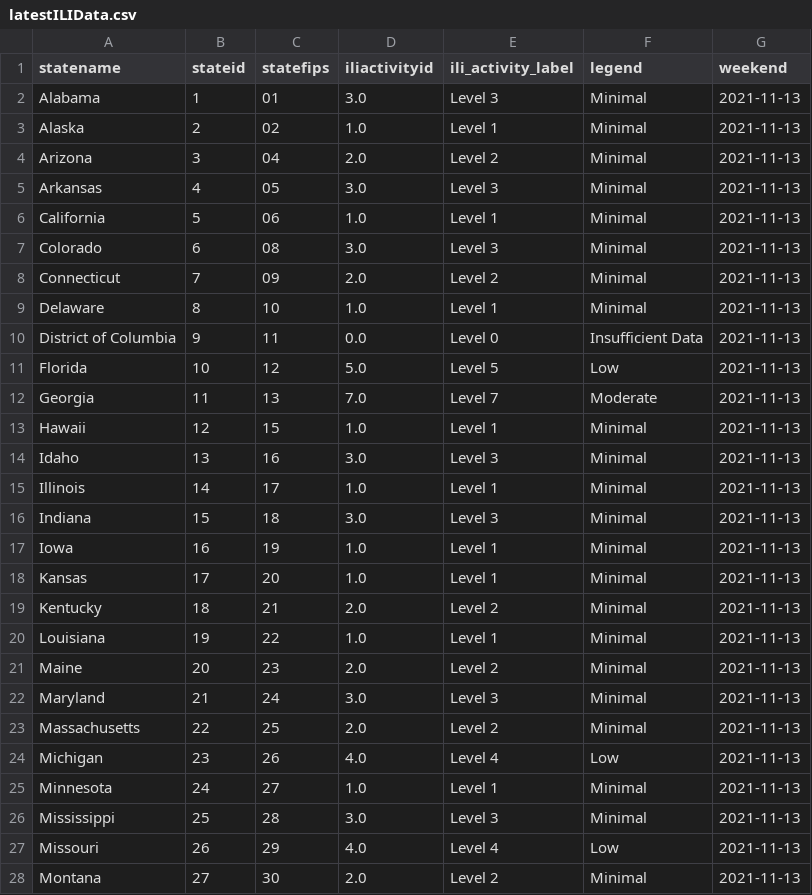
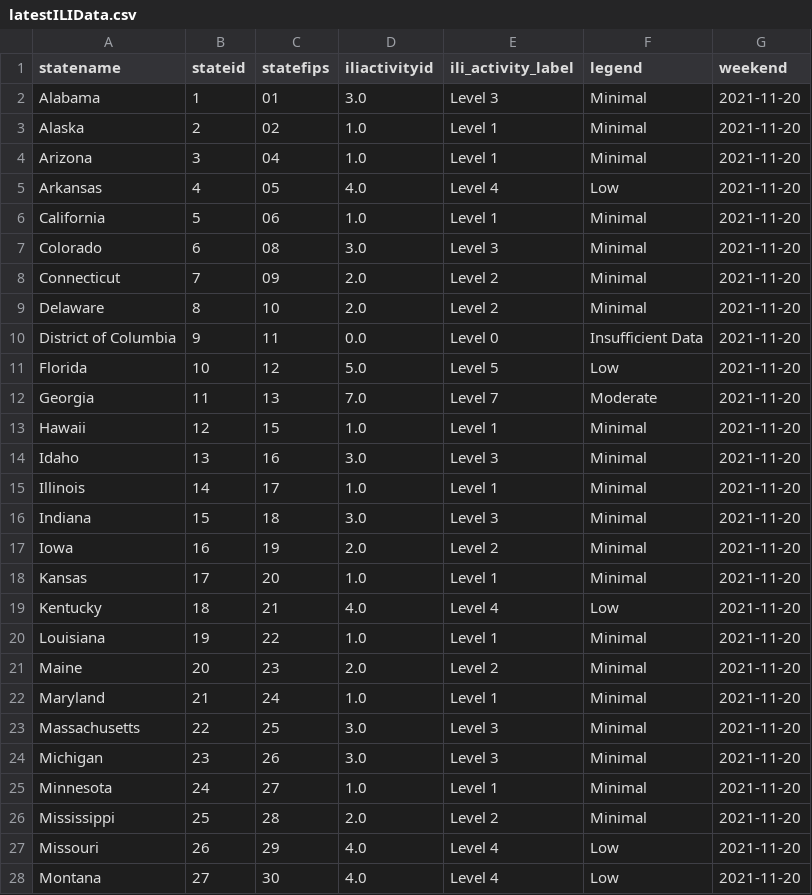
Before and after one commit to Dotdash-Data-Journalism/2021_2022_flu_like_illness, a CSV file: latestILIData.csv, drawn as a sheet; only a part is shown; the diff covers the shown part only.

```diff
--- a/latestILIData.csv
+++ b/latestILIData.csv
@@ -1,28 +1,28 @@
 statename,stateid,statefips,iliactivityid,ili_activity_label,legend,weekend
-Alabama,1,01        ,3.0,Level 3,Minimal,2021-11-13
-Alaska,2,02        ,1.0,Level 1,Minimal,2021-11-13
-Arizona,3,04        ,2.0,Level 2,Minimal,2021-11-13
-Arkansas,4,05        ,3.0,Level 3,Minimal,2021-11-13
-California,5,06        ,1.0,Level 1,Minimal,2021-11-13
-Colorado,6,08        ,3.0,Level 3,Minimal,2021-11-13
-Connecticut,7,09        ,2.0,Level 2,Minimal,2021-11-13
-Delaware,8,10        ,1.0,Level 1,Minimal,2021-11-13
-District of Columbia,9,11        ,0.0,Level 0,Insufficient Data,2021-11-13
-Florida,10,12        ,5.0,Level 5,Low,2021-11-13
-Georgia,11,13        ,7.0,Level 7,Moderate,2021-11-13
-Hawaii,12,15        ,1.0,Level 1,Minimal,2021-11-13
-Idaho,13,16        ,3.0,Level 3,Minimal,2021-11-13
-Illinois,14,17        ,1.0,Level 1,Minimal,2021-11-13
-Indiana,15,18        ,3.0,Level 3,Minimal,2021-11-13
-Iowa,16,19        ,1.0,Level 1,Minimal,2021-11-13
-Kansas,17,20        ,1.0,Level 1,Minimal,2021-11-13
-Kentucky,18,21        ,2.0,Level 2,Minimal,2021-11-13
-Louisiana,19,22        ,1.0,Level 1,Minimal,2021-11-13
-Maine,20,23        ,2.0,Level 2,Minimal,2021-11-13
-Maryland,21,24        ,3.0,Level 3,Minimal,2021-11-13
-Massachusetts,22,25        ,2.0,Level 2,Minimal,2021-11-13
-Michigan,23,26        ,4.0,Level 4,Low,2021-11-13
-Minnesota,24,27        ,1.0,Level 1,Minimal,2021-11-13
-Mississippi,25,28        ,3.0,Level 3,Minimal,2021-11-13
-Missouri,26,29        ,4.0,Level 4,Low,2021-11-13
-Montana,27,30        ,2.0,Level 2,Minimal,2021-11-13
+Alabama,1,01        ,3.0,Level 3,Minimal,2021-11-20
+Alaska,2,02        ,1.0,Level 1,Minimal,2021-11-20
+Arizona,3,04        ,1.0,Level 1,Minimal,2021-11-20
+Arkansas,4,05        ,4.0,Level 4,Low,2021-11-20
+California,5,06        ,1.0,Level 1,Minimal,2021-11-20
+Colorado,6,08        ,3.0,Level 3,Minimal,2021-11-20
+Connecticut,7,09        ,2.0,Level 2,Minimal,2021-11-20
+Delaware,8,10        ,2.0,Level 2,Minimal,2021-11-20
+District of Columbia,9,11        ,0.0,Level 0,Insufficient Data,2021-11-20
+Florida,10,12        ,5.0,Level 5,Low,2021-11-20
+Georgia,11,13        ,7.0,Level 7,Moderate,2021-11-20
+Hawaii,12,15        ,1.0,Level 1,Minimal,2021-11-20
+Idaho,13,16        ,3.0,Level 3,Minimal,2021-11-20
+Illinois,14,17        ,1.0,Level 1,Minimal,2021-11-20
+Indiana,15,18        ,3.0,Level 3,Minimal,2021-11-20
+Iowa,16,19        ,2.0,Level 2,Minimal,2021-11-20
+Kansas,17,20        ,1.0,Level 1,Minimal,2021-11-20
+Kentucky,18,21        ,4.0,Level 4,Low,2021-11-20
+Louisiana,19,22        ,1.0,Level 1,Minimal,2021-11-20
+Maine,20,23        ,2.0,Level 2,Minimal,2021-11-20
+Maryland,21,24        ,1.0,Level 1,Minimal,2021-11-20
+Massachusetts,22,25        ,3.0,Level 3,Minimal,2021-11-20
+Michigan,23,26        ,3.0,Level 3,Minimal,2021-11-20
+Minnesota,24,27        ,1.0,Level 1,Minimal,2021-11-20
+Mississippi,25,28        ,2.0,Level 2,Minimal,2021-11-20
+Missouri,26,29        ,4.0,Level 4,Low,2021-11-20
+Montana,27,30        ,4.0,Level 4,Low,2021-11-20
```
Also changed, not shown: 44 edited cells elsewhere in this file.
